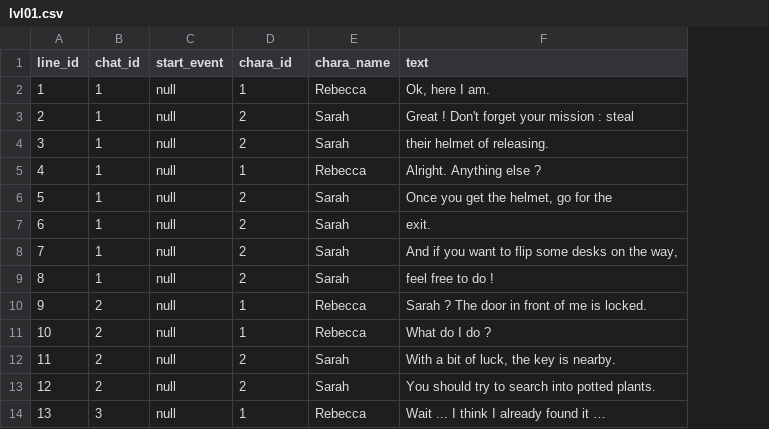
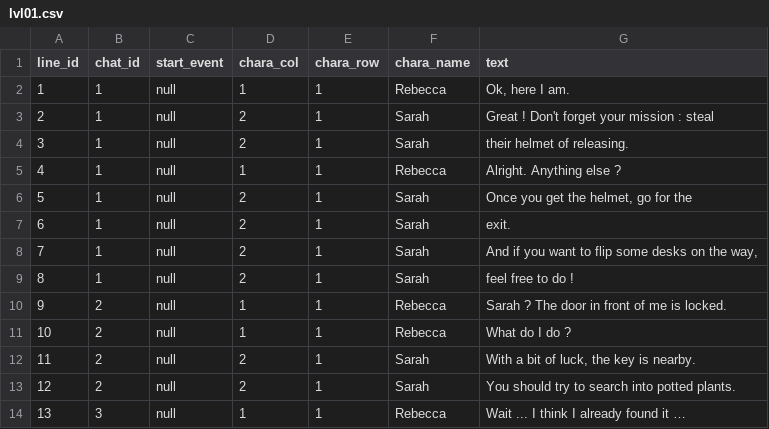
Before and after one commit to sunsigne/RebeccasReleasing, a CSV file: RebeccasReleasing/ressources/data/dialogues/english/lvl01.csv, drawn as a sheet; only a part is shown; the diff names each change by its address in the sheet, - before the commit and + after, or states it on an @@ line.

Commit message:
patch for the previous commit (deletion of CHARA and transfert of its duty to CharacterBank)

```diff
--- a/RebeccasReleasing/ressources/data/dialogues/english/lvl01.csv
+++ b/RebeccasReleasing/ressources/data/dialogues/english/lvl01.csv
+column E (chara_row), rows 2-14: all 1
-D1: chara_id
+D1: chara_col
```
Also changed, not shown: RebeccasReleasing/ressources/data/dialogues/french/lvl01.csv.
